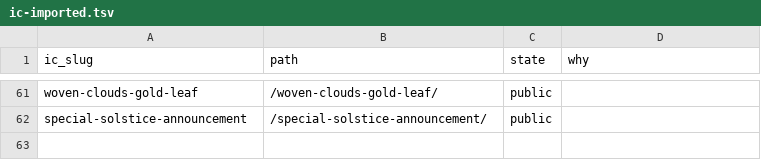
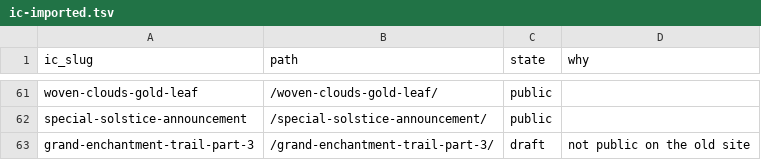
Before and after one commit to heirloompixels/torc.art, a TSV file: docs/ic-imported.tsv, drawn as a sheet; only a part is shown, gaps mark what is left out; the diff names each change by its address in the sheet, - before the commit and + after, or states it on an @@ line.

```diff
--- a/docs/ic-imported.tsv
+++ b/docs/ic-imported.tsv
+row 63: grand-enchantment-trail-part-3 | /grand-enchantment-trail-part-3/ | draft | not public on the old site
```
Also changed, not shown: docs/ic-routing.tsv, 2 other files.
